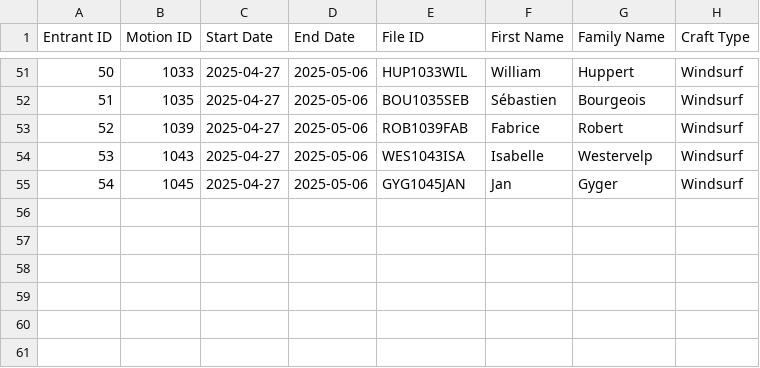
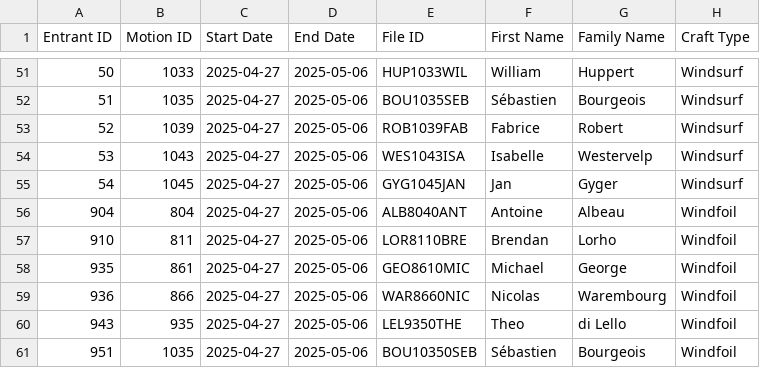
Before and after one commit to Logiqx/wst-results, a CSV file: events/2025/config/motions.csv, drawn as a sheet; only a part is shown, gaps mark what is left out; the diff names each change by its address in the sheet, - before the commit and + after, or states it on an @@ line.

Commit message:
Add windfoilers

```diff
--- a/events/2025/config/motions.csv
+++ b/events/2025/config/motions.csv
+row 56: 904 | 804 | 2025-04-27 | 2025-05-06 | ALB8040ANT | Antoine | Albeau | Windfoil
+row 57: 910 | 811 | 2025-04-27 | 2025-05-06 | LOR8110BRE | Brendan | Lorho | Windfoil
+row 58: 935 | 861 | 2025-04-27 | 2025-05-06 | GEO8610MIC | Michael | George | Windfoil
+row 59: 936 | 866 | 2025-04-27 | 2025-05-06 | WAR8660NIC | Nicolas | Warembourg | Windfoil
+row 60: 943 | 935 | 2025-04-27 | 2025-05-06 | LEL9350THE | Theo | di Lello | Windfoil
+row 61: 951 | 1035 | 2025-04-27 | 2025-05-06 | BOU10350SEB | Sébastien | Bourgeois | Windfoil
```
Also changed, not shown: events/2025/config/entrants.csv.
